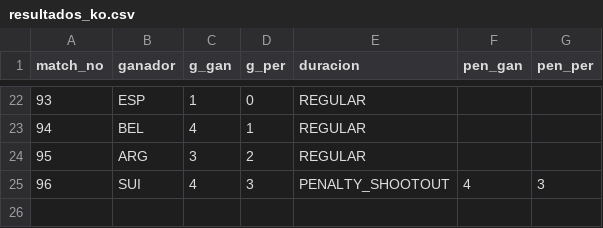
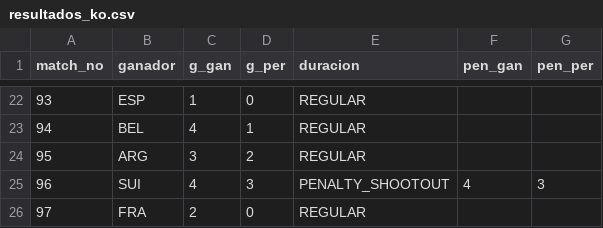
Before and after one commit to BorisTapiaV/quiniela-mundial-2026, a CSV file: data/resultados_ko.csv, drawn as a sheet; only a part is shown, gaps mark what is left out.

```diff
--- a/data/resultados_ko.csv
+++ b/data/resultados_ko.csv
@@ -25 +25,2 @@ match_no,ganador,g_gan,g_per,duracion,pen_gan,pen_per
 96,SUI,4,3,PENALTY_SHOOTOUT,4,3
+97,FRA,2,0,REGULAR,,
```
Also changed, not shown: data/goleadores.csv, 3 other files.
